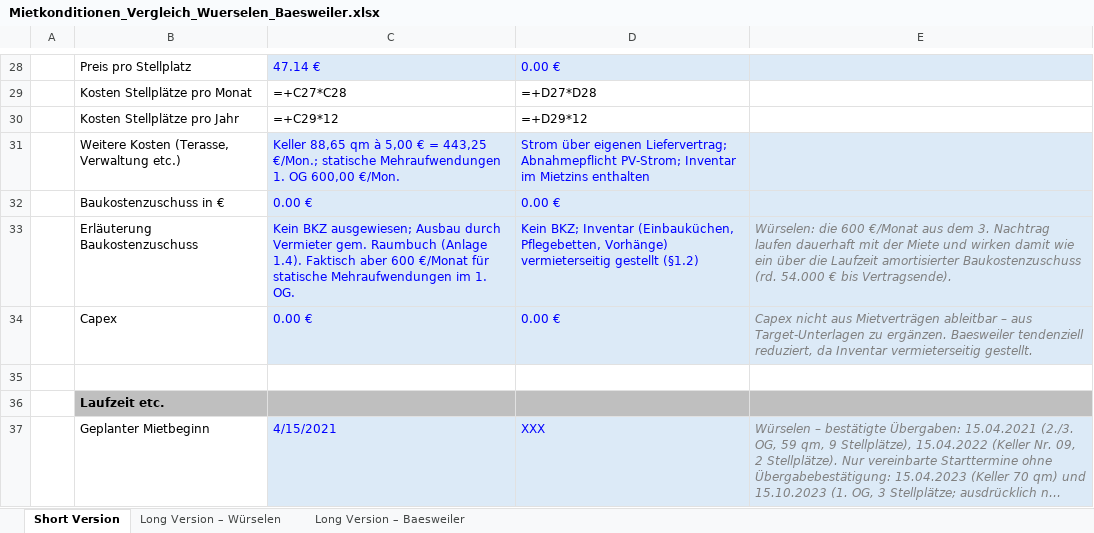
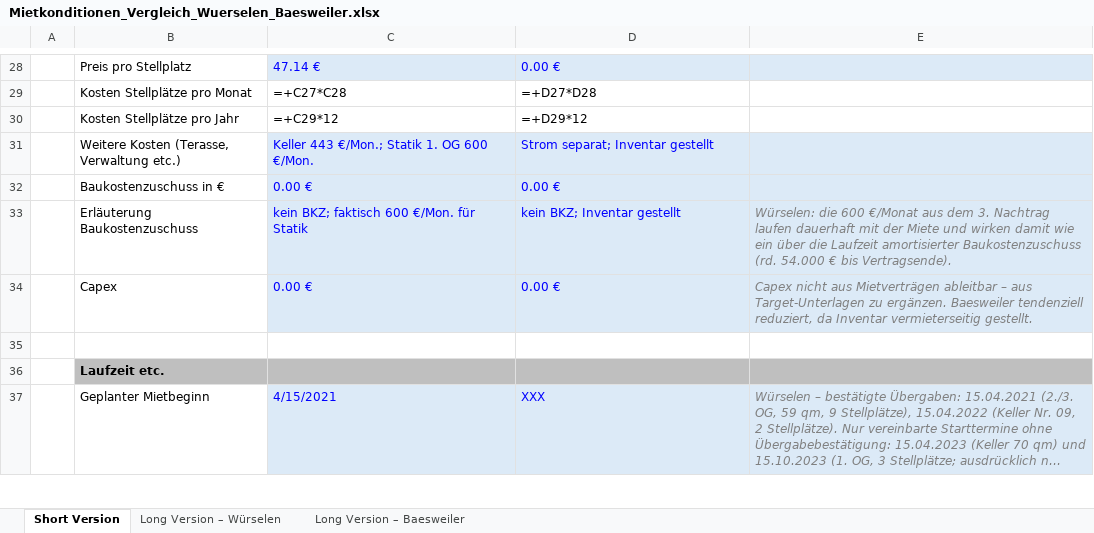
Before and after one commit to findingNemo0o0/repository, an Excel workbook: mietkonditionen/Mietkonditionen_Vergleich_Wuerselen_Baesweiler.xlsx, sheet Short Version, drawn as a sheet; only a part is shown, gaps mark what is left out; long unchanged cells end in …; values as stored, in another font and other column widths than the file's, no borders; formulas without a stored value are shown as written; the diff covers the shown part only; the diff names each change by its address in the sheet, - before the commit and + after, or states it on an @@ line.

```diff
--- a/mietkonditionen/Mietkonditionen_Vergleich_Wuerselen_Baesweiler.xlsx (sheet Short Version)
+++ b/mietkonditionen/Mietkonditionen_Vergleich_Wuerselen_Baesweiler.xlsx (sheet Short Version)
-C31: Keller 88,65 qm à 5,00 € = 443,25 €/Mon.; statische Mehraufwendungen 1. OG 600,00 €/Mon.
+C31: Keller 443 €/Mon.; Statik 1. OG 600 €/Mon.
-D31: Strom über eigenen Liefervertrag; Abnahmepflicht PV-Strom; Inventar im Mietzins enthalten
+D31: Strom separat; Inventar gestellt
-C33: Kein BKZ ausgewiesen; Ausbau durch Vermieter gem. Raumbuch (Anlage 1.4). Faktisch aber 600 €/Monat für statische Mehraufwendungen im 1. OG.
+C33: kein BKZ; faktisch 600 €/Mon. für Statik
-D33: Kein BKZ; Inventar (Einbauküchen, Pflegebetten, Vorhänge) vermieterseitig gestellt (§1.2)
+D33: kein BKZ; Inventar gestellt
```
Also changed, not shown: 15 edited cells elsewhere in this sheet, sheet Long Version – Baesweiler, sheet Long Version – Würselen.
